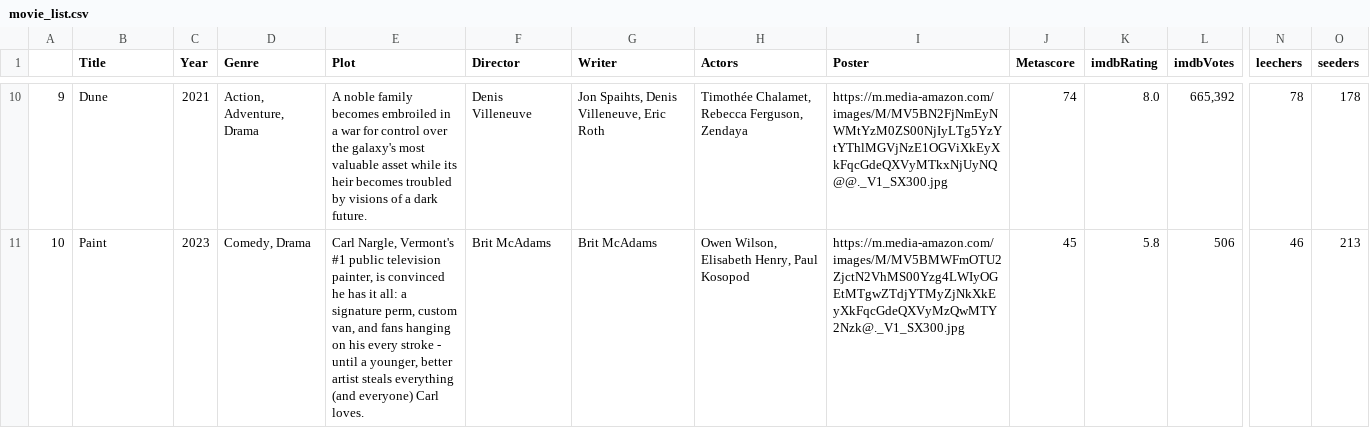
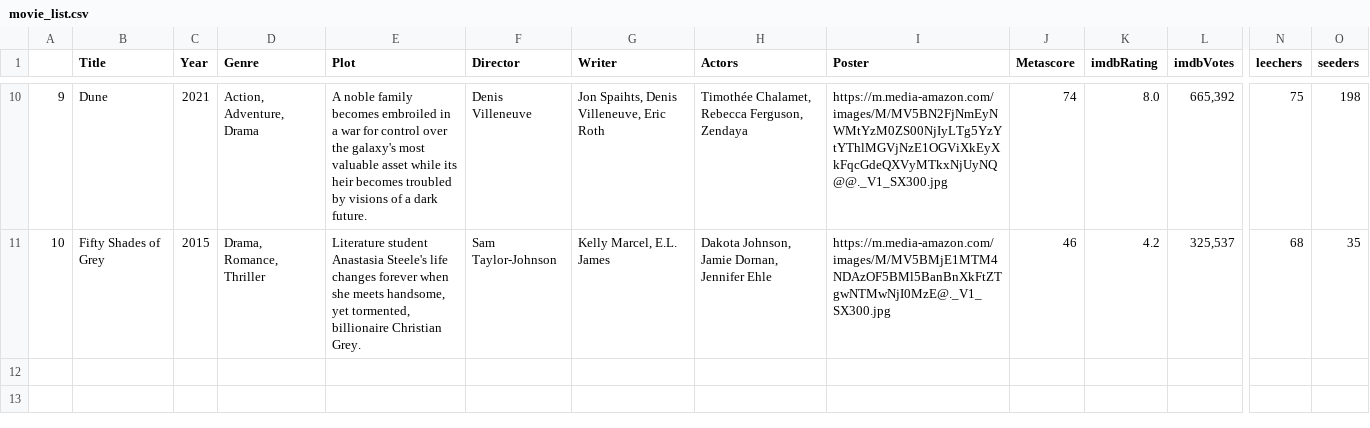
Before and after one commit to ErezWeiss1/Trending_Movies, a CSV file: data/movie_list.csv, drawn as a sheet; only a part is shown, gaps mark what is left out; the diff covers the shown part only; the diff names each change by its address in the sheet, - before the commit and + after, or states it on an @@ line.

```diff
--- a/data/movie_list.csv
+++ b/data/movie_list.csv
-N10 (leechers): 78
+N10 (leechers): 75
-O10 (seeders): 178
+O10 (seeders): 198
-B11 (Title): Paint
+B11 (Title): Fifty Shades of Grey
-C11 (Year): 2023
+C11 (Year): 2015
-D11 (Genre): Comedy, Drama
+D11 (Genre): Drama, Romance, Thriller
-E11 (Plot): Carl Nargle, Vermont's #1 public television painter, is convinced he has it all: a signature perm, custom van, and fans hanging on his every stroke - until a younger, better artist steals everything (and everyone) Carl loves.
+E11 (Plot): Literature student Anastasia Steele's life changes forever when she meets handsome, yet tormented, billionaire Christian Grey.
-F11 (Director): Brit McAdams
+F11 (Director): Sam Taylor-Johnson
-G11 (Writer): Brit McAdams
+G11 (Writer): Kelly Marcel, E.L. James
-H11 (Actors): Owen Wilson, Elisabeth Henry, Paul Kosopod
+H11 (Actors): Dakota Johnson, Jamie Dornan, Jennifer Ehle
-I11 (Poster): https://m.media-amazon.com/images/M/MV5BMWFmOTU2ZjctN2VhMS00Yzg4LWIyOGEtMTgwZTdjYTMyZjNkXkEyXkFqcGdeQXVyMzQwMTY2Nzk@._V1_SX300.jpg
+I11 (Poster): https://m.media-amazon.com/images/M/MV5BMjE1MTM4NDAzOF5BMl5BanBnXkFtZTgwNTMwNjI0MzE@._V1_SX300.jpg
-J11 (Metascore): 45
+J11 (Metascore): 46
-K11 (imdbRating): 5.8
+K11 (imdbRating): 4.2
-L11 (imdbVotes): 506
+L11 (imdbVotes): 325,537
-N11 (leechers): 46
+N11 (leechers): 68
-O11 (seeders): 213
+O11 (seeders): 35
```
Also changed, not shown: 2 added rows, 2 removed rows and 29 edited cells elsewhere in this file, 1 other file.
